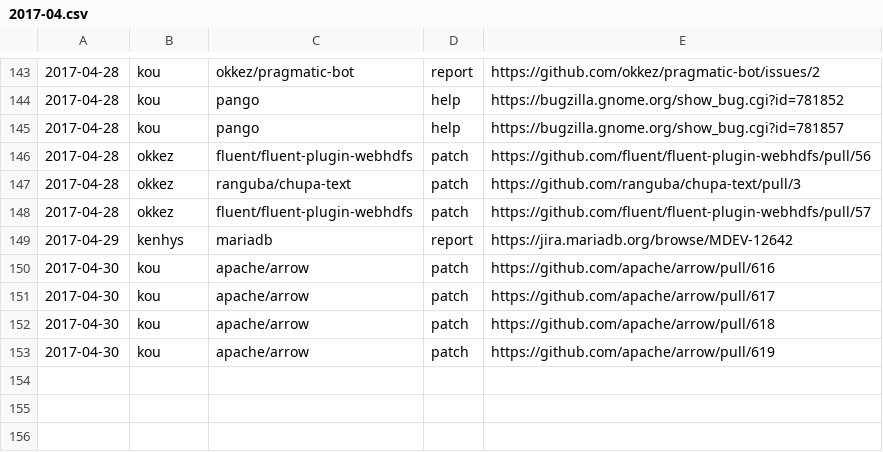
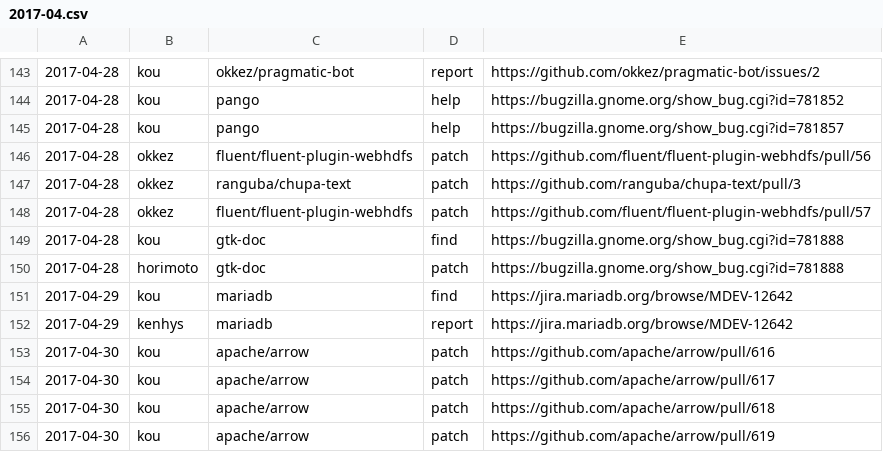
Before and after one commit to clear-code/statistics, a CSV file: upstream-feedback/2017-04.csv, drawn as a sheet; only a part is shown, gaps mark what is left out; the diff names each change by its address in the sheet, - before the commit and + after, or states it on an @@ line.

Commit message:
Add feedbacks

```diff
--- a/upstream-feedback/2017-04.csv
+++ b/upstream-feedback/2017-04.csv
+row 149: 2017-04-28 | kou | gtk-doc | find | https://bugzilla.gnome.org/show_bug.cgi?id=781888
+row 150: 2017-04-28 | horimoto | gtk-doc | patch | https://bugzilla.gnome.org/show_bug.cgi?id=781888
+row 151: 2017-04-29 | kou | mariadb | find | https://jira.mariadb.org/browse/MDEV-12642
```
